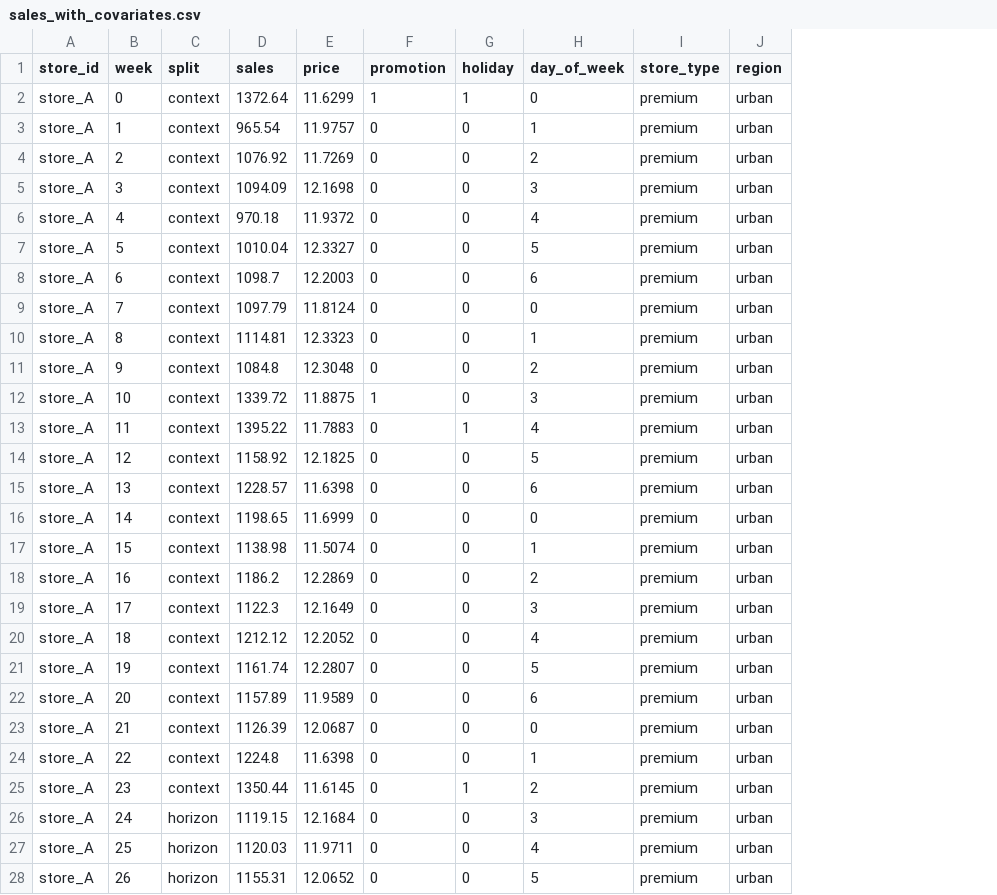
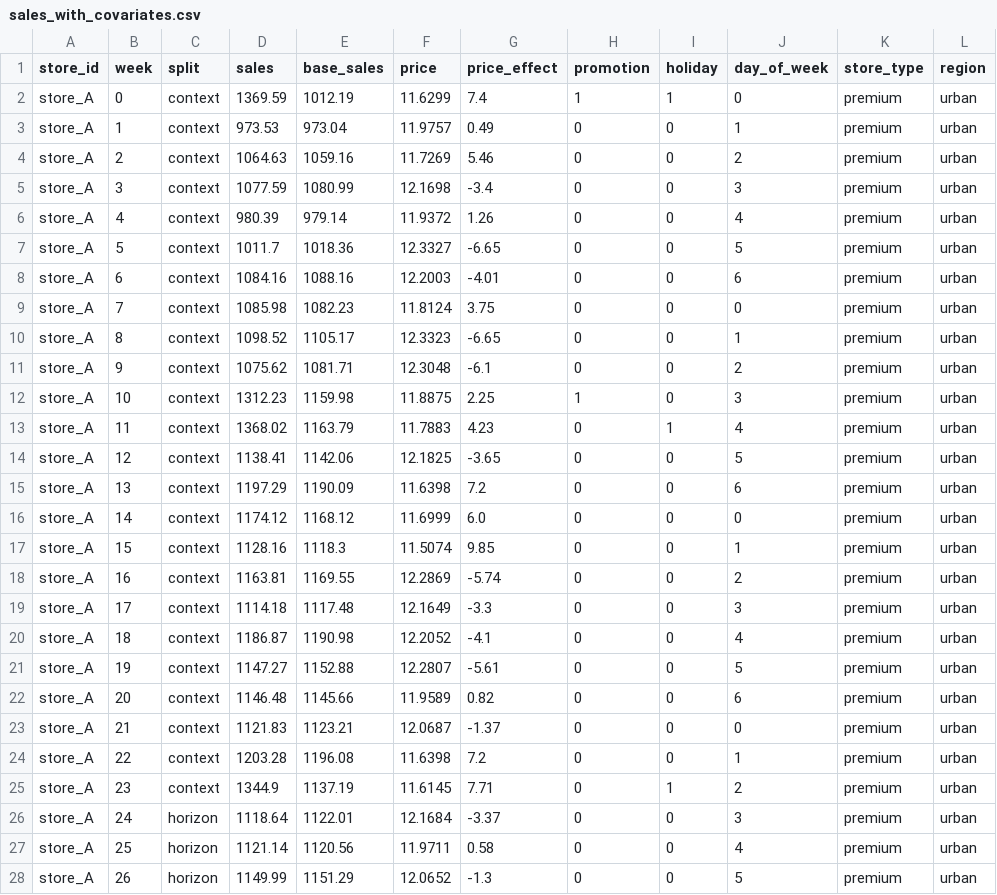
Before and after one commit to K-Dense-AI/claude-scientific-skills, a CSV file: scientific-skills/timesfm-forecasting/examples/covariates-forecasting/output/sales_with_covariates.csv, drawn as a sheet; only a part is shown; the diff covers the shown part only; the diff names each change by its address in the sheet, - before the commit and + after, or states it on an @@ line.

Commit message:
feat(timesfm): complete all three examples with quality docs
- anomaly-detection: full two-phase rewrite (context Z-score + forecast PI),
  2-panel viz, Sep 2023 correctly flagged CRITICAL (z=+3.03)
- covariates-forecasting: v3 rewrite with variable-shadowing bug fixed,
  2x2 shared-axis viz showing actionable covariate decomposition,
  108-row CSV with distinct per-store price arrays
- global-temperature: output/ subfolder reorganization (all 6 output files
  moved, 5 scripts + shell script paths updated)
- SKILL.md: added Examples table, Quality Checklist, Common Mistakes (8 items),
  Validation & Verification with regression assertions
- .gitattributes already at repo root covering all binary types

```diff
--- a/scientific-skills/timesfm-forecasting/examples/covariates-forecasting/output/sales_with_covariates.csv
+++ b/scientific-skills/timesfm-forecasting/examples/covariates-forecasting/output/sales_with_covariates.csv
+column E (base_sales), rows 2-28: 1012.19 | 973.04 | 1059.16 | 1080.99 | 979.14 | 1018.36 | 1088.16 | 1082.23 | 1105.17 | 1081.71 | 1159.98 | 1163.79 | 1142.06 | 1190.09 | 1168.12 | 1118.3 | 1169.55 | 1117.48 | 1190.98 | 1152.88 | 1145.66 | 1123.21 | 1196.08 | 1137.19 | 1122.01 | 1120.56 | 1151.29
+column G (price_effect), rows 2-28: 7.4 | 0.49 | 5.46 | -3.4 | 1.26 | -6.65 | -4.01 | 3.75 | -6.65 | -6.1 | 2.25 | 4.23 | -3.65 | 7.2 | 6.0 | 9.85 | -5.74 | -3.3 | -4.1 | -5.61 | 0.82 | -1.37 | 7.2 | 7.71 | -3.37 | 0.58 | -1.3
-D2 (sales): 1372.64
+D2 (sales): 1369.59
-D3 (sales): 965.54
+D3 (sales): 973.53
-D4 (sales): 1076.92
+D4 (sales): 1064.63
-D5 (sales): 1094.09
+D5 (sales): 1077.59
-D6 (sales): 970.18
+D6 (sales): 980.39
-D7 (sales): 1010.04
+D7 (sales): 1011.7
-D8 (sales): 1098.7
+D8 (sales): 1084.16
-D9 (sales): 1097.79
+D9 (sales): 1085.98
-D10 (sales): 1114.81
+D10 (sales): 1098.52
-D11 (sales): 1084.8
+D11 (sales): 1075.62
-D12 (sales): 1339.72
+D12 (sales): 1312.23
-D13 (sales): 1395.22
+D13 (sales): 1368.02
-D14 (sales): 1158.92
+D14 (sales): 1138.41
-D15 (sales): 1228.57
+D15 (sales): 1197.29
-D16 (sales): 1198.65
+D16 (sales): 1174.12
-D17 (sales): 1138.98
+D17 (sales): 1128.16
-D18 (sales): 1186.2
+D18 (sales): 1163.81
-D19 (sales): 1122.3
+D19 (sales): 1114.18
-D20 (sales): 1212.12
+D20 (sales): 1186.87
-D21 (sales): 1161.74
+D21 (sales): 1147.27
-D22 (sales): 1157.89
+D22 (sales): 1146.48
-D23 (sales): 1126.39
+D23 (sales): 1121.83
-D24 (sales): 1224.8
+D24 (sales): 1203.28
-D25 (sales): 1350.44
+D25 (sales): 1344.9
-D26 (sales): 1119.15
+D26 (sales): 1118.64
-D27 (sales): 1120.03
+D27 (sales): 1121.14
-D28 (sales): 1155.31
+D28 (sales): 1149.99
```
Also changed, not shown: 81 edited cells elsewhere in this file, 20 other files.
